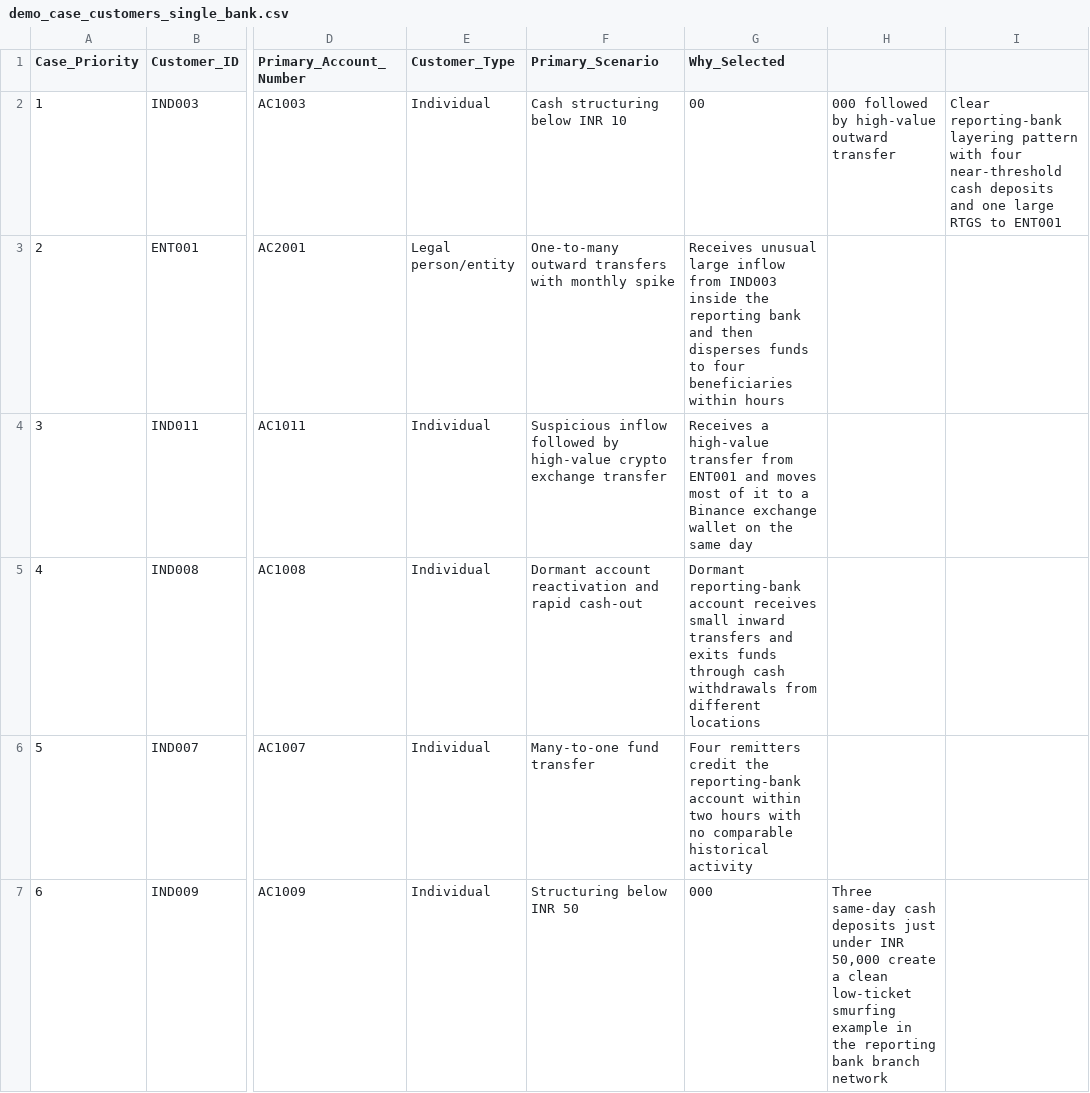
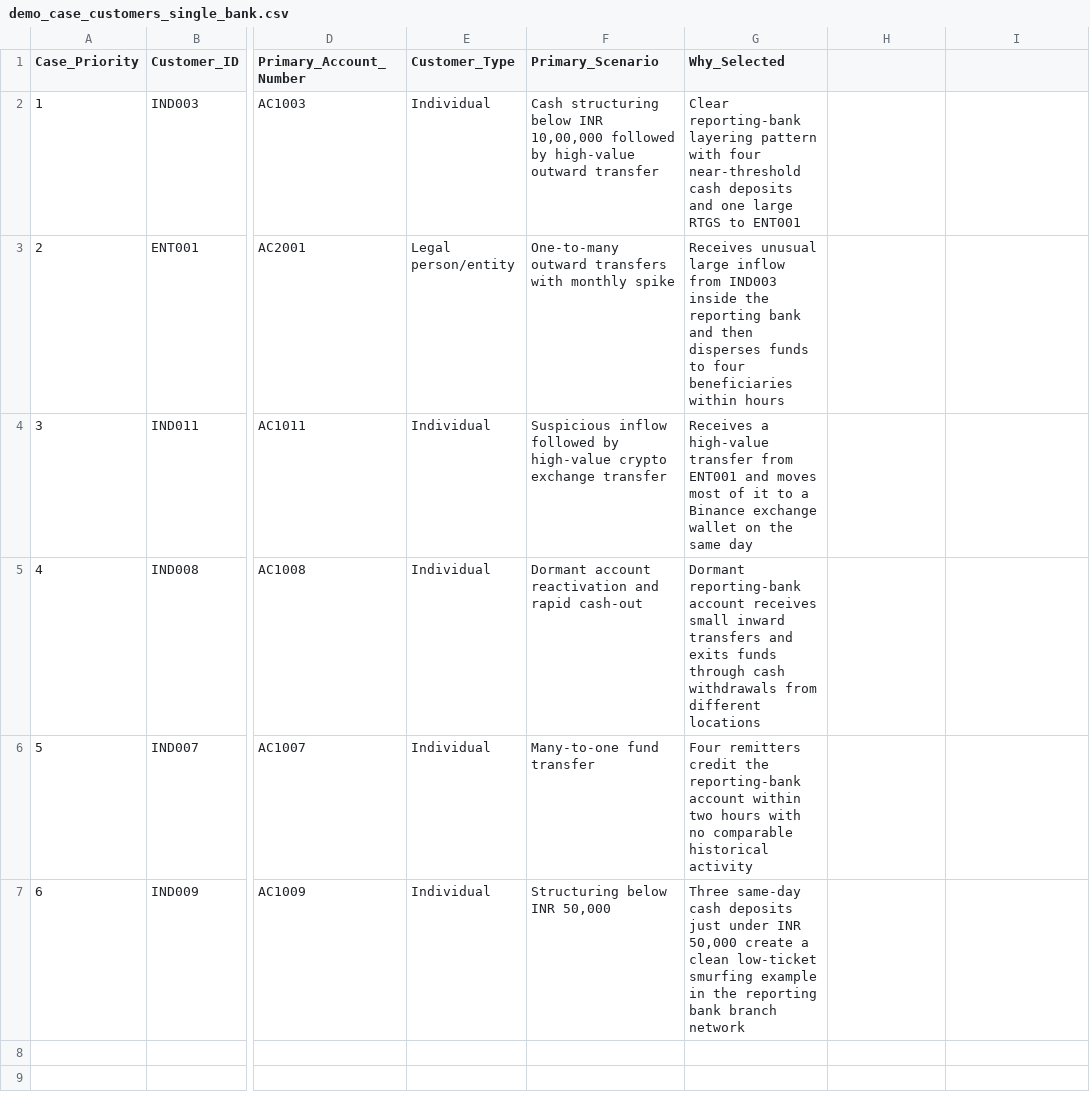
Before and after one commit to tanmayBeginsJourney/Auto-SAR, a CSV file: sar_demo_dataset/demo_case_customers_single_bank.csv, drawn as a sheet; only a part is shown, gaps mark what is left out; the diff names each change by its address in the sheet, - before the commit and + after, or states it on an @@ line.

Commit message:
Polished version removed the csv formatting issues with commas, 10,00,000

```diff
--- a/sar_demo_dataset/demo_case_customers_single_bank.csv
+++ b/sar_demo_dataset/demo_case_customers_single_bank.csv
-F2 (Primary_Scenario): …below INR 10
+F2 (Primary_Scenario): …below INR 10,00,000 followed by high-value outward transfer
-G2 (Why_Selected): 00
+G2 (Why_Selected): Clear reporting-bank layering pattern with four near-threshold cash deposits and one large RTGS to ENT001
-H2: 000 followed by high-value outward transfer
+H2: (empty)
-I2: Clear reporting-bank layering pattern with four near-threshold cash deposits and one large RTGS to ENT001
+I2: (empty)
-F7 (Primary_Scenario): Structuring below INR 50
+F7 (Primary_Scenario): Structuring below INR 50,000
-G7 (Why_Selected): 000
+G7 (Why_Selected): Three same-day cash deposits just under INR 50,000 create a clean low-ticket smurfing example in the reporting bank branch network
-H7: Three same-day cash deposits just under INR 50,000 create a clean low-ticket smurfing example in the reporting bank branch network
+H7: (empty)
```
